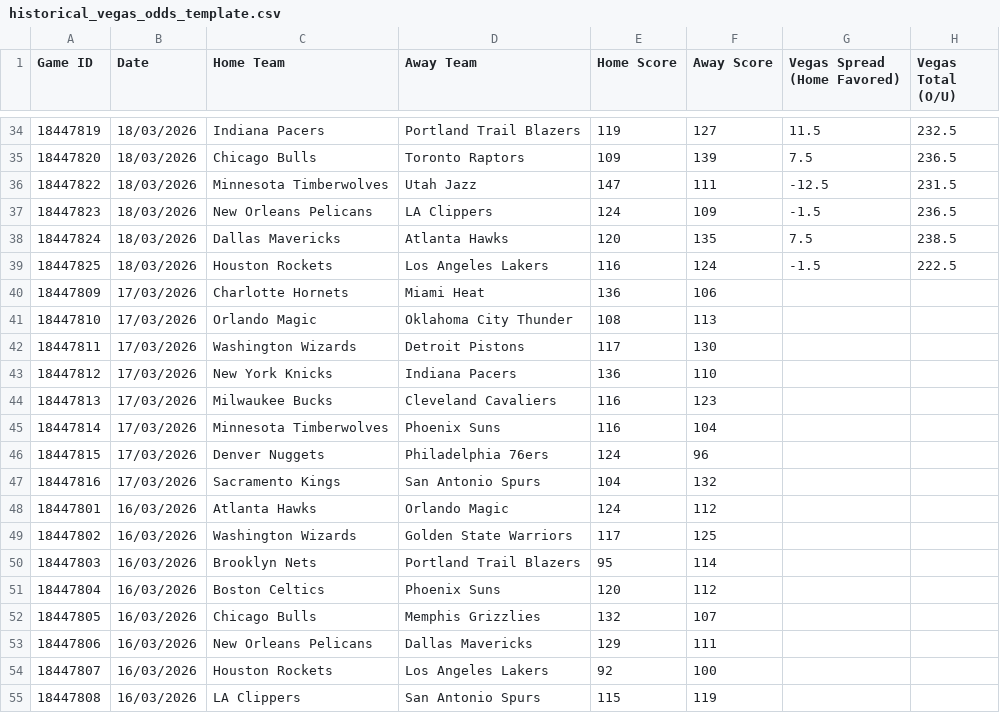
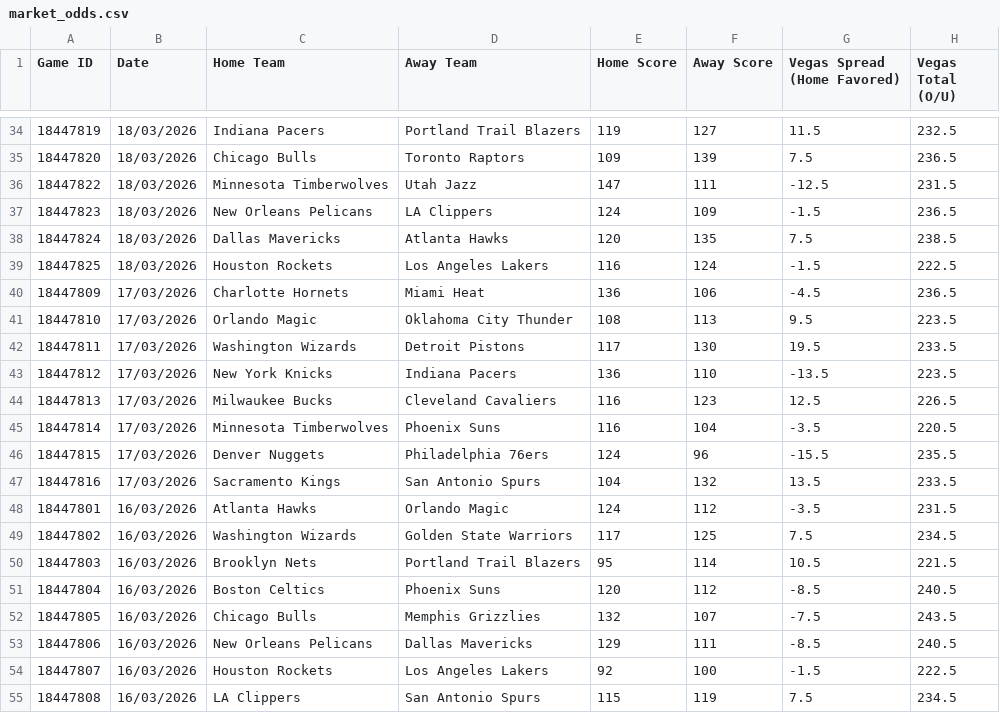
Before and after one commit to MarcBlair1981/sports-predictor-dashboard, a CSV file: public/market_odds.csv (was historical_vegas_odds_template.csv), drawn as a sheet; only a part is shown, gaps mark what is left out; the diff covers the shown part only.

```diff
--- a/historical_vegas_odds_template.csv
+++ b/public/market_odds.csv
@@ -39,17 +39,17 @@ Game ID,Date,Home Team,Away Team,Home Score,Away Score,Vegas Spread (Home Favore
 18447825,18/03/2026,Houston Rockets,Los Angeles Lakers,116,124,-1.5,222.5
-18447809,17/03/2026,Charlotte Hornets,Miami Heat,136,106,,
-18447810,17/03/2026,Orlando Magic,Oklahoma City Thunder,108,113,,
-18447811,17/03/2026,Washington Wizards,Detroit Pistons,117,130,,
-18447812,17/03/2026,New York Knicks,Indiana Pacers,136,110,,
-18447813,17/03/2026,Milwaukee Bucks,Cleveland Cavaliers,116,123,,
-18447814,17/03/2026,Minnesota Timberwolves,Phoenix Suns,116,104,,
-18447815,17/03/2026,Denver Nuggets,Philadelphia 76ers,124,96,,
-18447816,17/03/2026,Sacramento Kings,San Antonio Spurs,104,132,,
-18447801,16/03/2026,Atlanta Hawks,Orlando Magic,124,112,,
-18447802,16/03/2026,Washington Wizards,Golden State Warriors,117,125,,
-18447803,16/03/2026,Brooklyn Nets,Portland Trail Blazers,95,114,,
-18447804,16/03/2026,Boston Celtics,Phoenix Suns,120,112,,
-18447805,16/03/2026,Chicago Bulls,Memphis Grizzlies,132,107,,
-18447806,16/03/2026,New Orleans Pelicans,Dallas Mavericks,129,111,,
-18447807,16/03/2026,Houston Rockets,Los Angeles Lakers,92,100,,
-18447808,16/03/2026,LA Clippers,San Antonio Spurs,115,119,,
+18447809,17/03/2026,Charlotte Hornets,Miami Heat,136,106,-4.5,236.5
+18447810,17/03/2026,Orlando Magic,Oklahoma City Thunder,108,113,9.5,223.5
+18447811,17/03/2026,Washington Wizards,Detroit Pistons,117,130,19.5,233.5
+18447812,17/03/2026,New York Knicks,Indiana Pacers,136,110,-13.5,223.5
+18447813,17/03/2026,Milwaukee Bucks,Cleveland Cavaliers,116,123,12.5,226.5
+18447814,17/03/2026,Minnesota Timberwolves,Phoenix Suns,116,104,-3.5,220.5
+18447815,17/03/2026,Denver Nuggets,Philadelphia 76ers,124,96,-15.5,235.5
+18447816,17/03/2026,Sacramento Kings,San Antonio Spurs,104,132,13.5,233.5
+18447801,16/03/2026,Atlanta Hawks,Orlando Magic,124,112,-3.5,231.5
+18447802,16/03/2026,Washington Wizards,Golden State Warriors,117,125,7.5,234.5
+18447803,16/03/2026,Brooklyn Nets,Portland Trail Blazers,95,114,10.5,221.5
+18447804,16/03/2026,Boston Celtics,Phoenix Suns,120,112,-8.5,240.5
+18447805,16/03/2026,Chicago Bulls,Memphis Grizzlies,132,107,-7.5,243.5
+18447806,16/03/2026,New Orleans Pelicans,Dallas Mavericks,129,111,-8.5,240.5
+18447807,16/03/2026,Houston Rockets,Los Angeles Lakers,92,100,-1.5,222.5
+18447808,16/03/2026,LA Clippers,San Antonio Spurs,115,119,7.5,234.5
```
Also changed, not shown: 28 edited cells elsewhere in this file, 2 other files.
